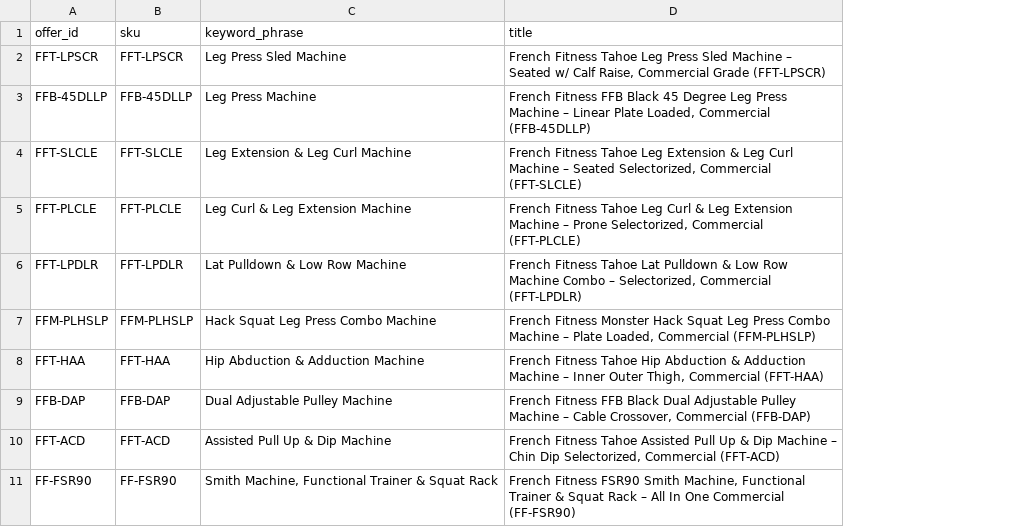
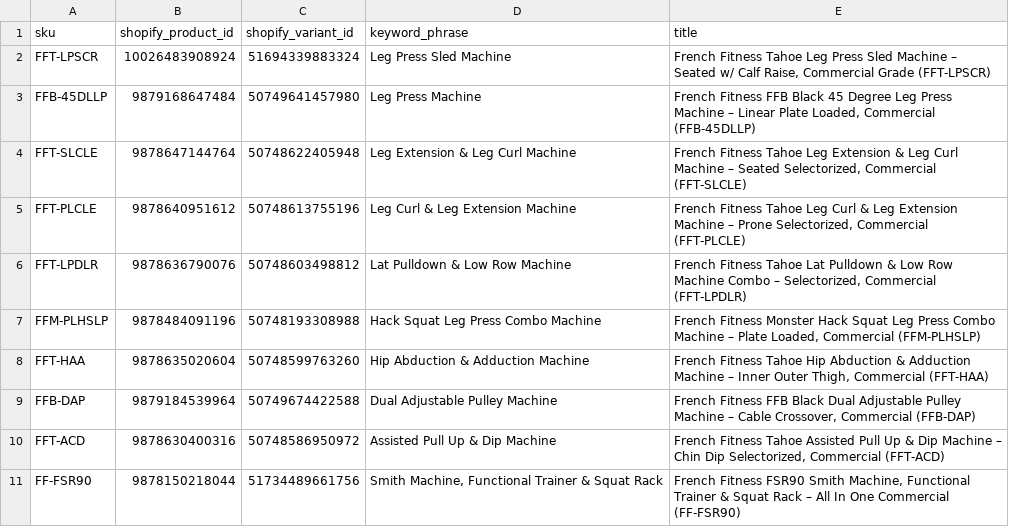
Before and after one commit to izzaahmed02/fitnesssuperstore-shopify, a CSV file: feeds/hero-title-overrides.csv, drawn as a sheet; removed rows and columns are numbered as before the commit, all else as after; the diff names each change by its address in the sheet, - before the commit and + after, or states it on an @@ line.

```diff
--- a/feeds/hero-title-overrides.csv
+++ b/feeds/hero-title-overrides.csv
-column A (offer_id), rows 2-11: FFT-LPSCR | FFB-45DLLP | FFT-SLCLE | FFT-PLCLE | FFT-LPDLR | FFM-PLHSLP | FFT-HAA | FFB-DAP | FFT-ACD | FF-FSR90
+column B (shopify_product_id), rows 2-11: 10026483908924 | 9879168647484 | 9878647144764 | 9878640951612 | 9878636790076 | 9878484091196 | 9878635020604 | 9879184539964 | 9878630400316 | 9878150218044
+column C (shopify_variant_id), rows 2-11: 51694339883324 | 50749641457980 | 50748622405948 | 50748613755196 | 50748603498812 | 50748193308988 | 50748599763260 | 50749674422588 | 50748586950972 | 51734489661756
```
Also changed, not shown: 3 other files.
